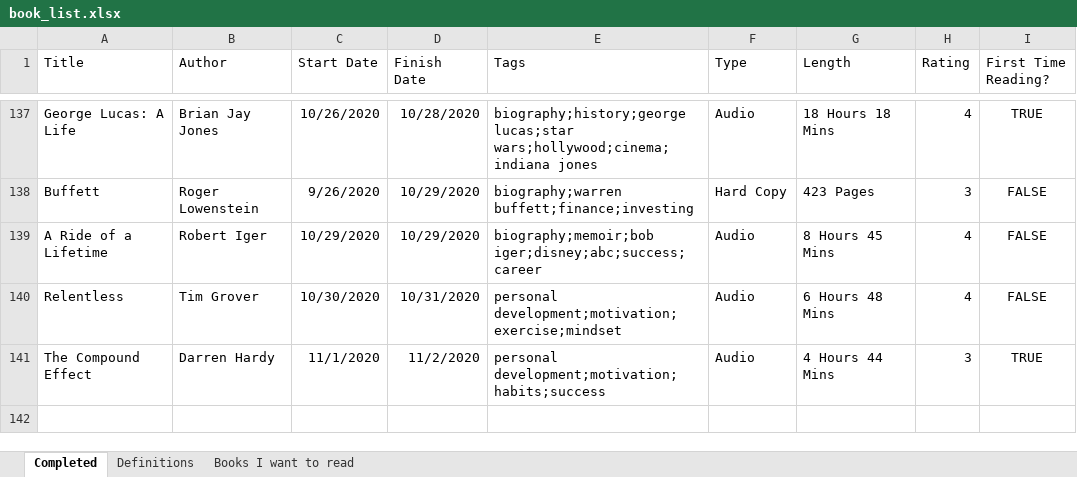
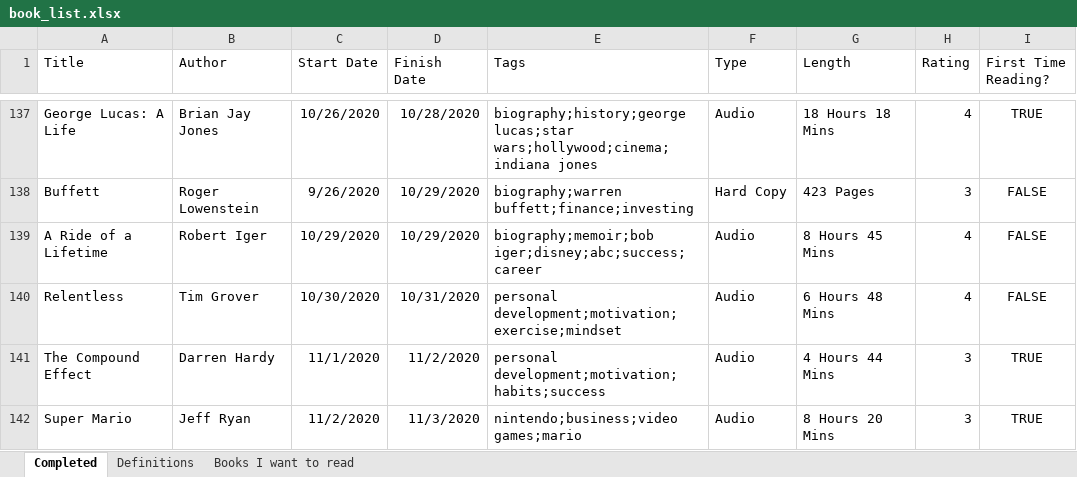
Before and after one commit to zachfloro/reading_list, an Excel workbook: book_list.xlsx, sheet Completed, drawn as a sheet; only a part is shown, gaps mark what is left out; values as stored, in another font and other column widths than the file's, no borders; the diff names each change by its address in the sheet, - before the commit and + after, or states it on an @@ line.

Commit message:
added super mario

```diff
--- a/book_list.xlsx (sheet Completed)
+++ b/book_list.xlsx (sheet Completed)
+row 142: Super Mario | Jeff Ryan | 11/2/2020 | 11/3/2020 | nintendo;business;video games;mario | Audio | 8 Hours 20 Mins | 3 | TRUE
```
